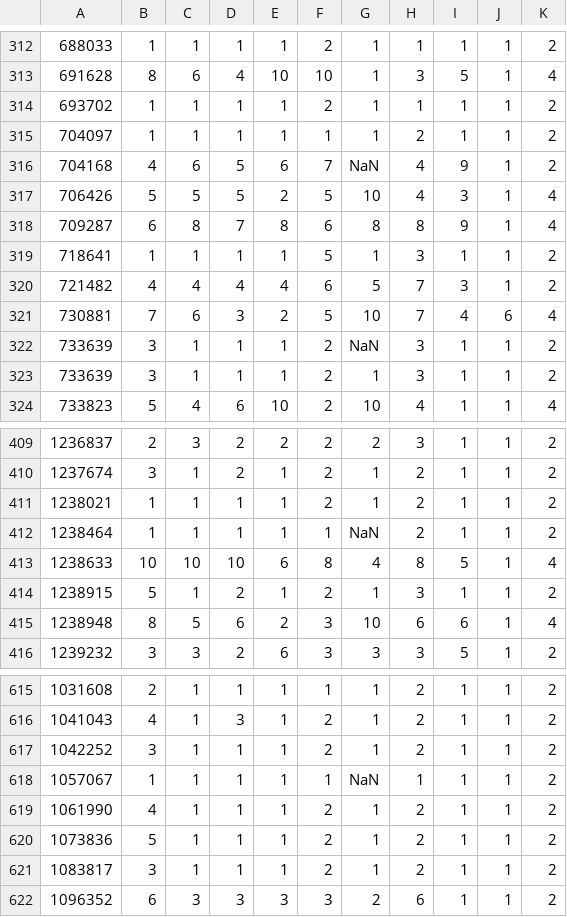
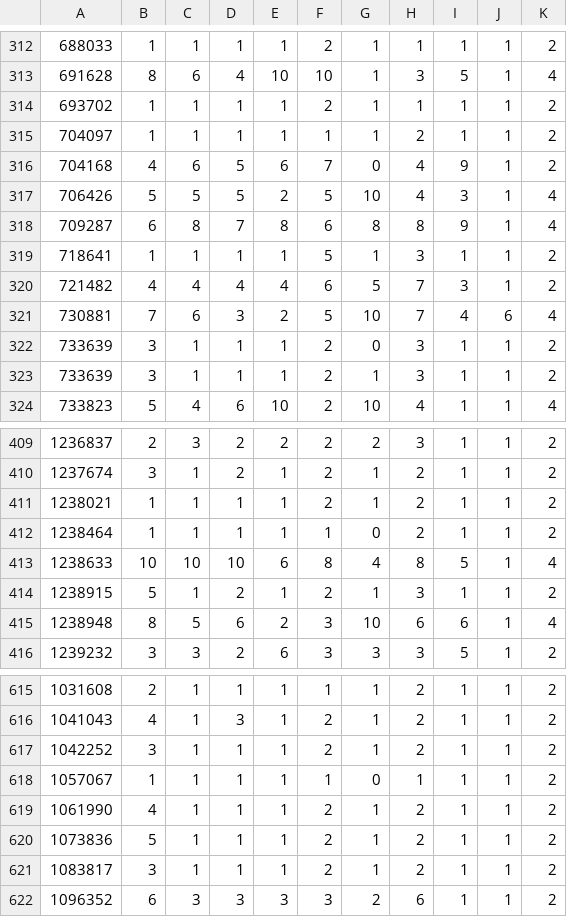
Before and after one commit to jbrownlee/Datasets, a CSV file: breast-cancer-wisconsin.csv, drawn as a sheet; only a part is shown, gaps mark what is left out; the diff covers the shown part only.

```diff
--- a/breast-cancer-wisconsin.csv
+++ b/breast-cancer-wisconsin.csv
@@ -315,3 +315,3 @@
 704097,1,1,1,1,1,1,2,1,1,2
-704168,4,6,5,6,7,NaN,4,9,1,2
+704168,4,6,5,6,7,0,4,9,1,2
 706426,5,5,5,2,5,10,4,3,1,4
@@ -321,3 +321,3 @@
 730881,7,6,3,2,5,10,7,4,6,4
-733639,3,1,1,1,2,NaN,3,1,1,2
+733639,3,1,1,1,2,0,3,1,1,2
 733639,3,1,1,1,2,1,3,1,1,2
@@ -411,3 +411,3 @@
 1238021,1,1,1,1,2,1,2,1,1,2
-1238464,1,1,1,1,1,NaN,2,1,1,2
+1238464,1,1,1,1,1,0,2,1,1,2
 1238633,10,10,10,6,8,4,8,5,1,4
@@ -617,3 +617,3 @@
 1042252,3,1,1,1,2,1,2,1,1,2
-1057067,1,1,1,1,1,NaN,1,1,1,2
+1057067,1,1,1,1,1,0,1,1,1,2
 1061990,4,1,1,1,2,1,2,1,1,2
```
Also changed, not shown: 12 edited cells elsewhere in this file.
